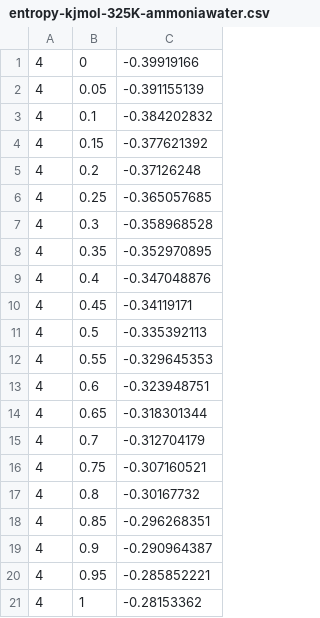
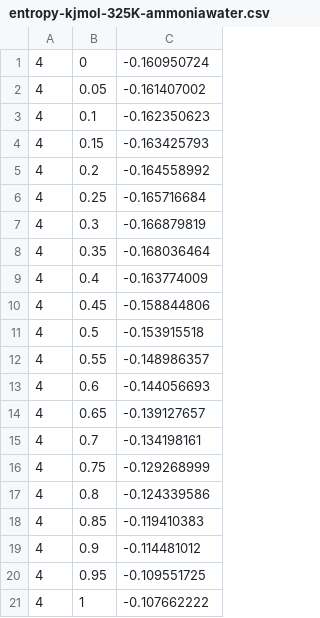
Before and after one commit to spencerhongcornell/ESRC-Model, a CSV file: data/mixed/entropy-kjmol-325K-ammoniawater.csv, drawn as a sheet.

```diff
--- a/data/mixed/entropy-kjmol-325K-ammoniawater.csv
+++ b/data/mixed/entropy-kjmol-325K-ammoniawater.csv
@@ -1,21 +1,21 @@
-4,0,-0.39919166
-4,0.05,-0.391155139
-4,0.1,-0.384202832
-4,0.15,-0.377621392
-4,0.2,-0.37126248
-4,0.25,-0.365057685
-4,0.3,-0.358968528
-4,0.35,-0.352970895
-4,0.4,-0.347048876
-4,0.45,-0.34119171
-4,0.5,-0.335392113
-4,0.55,-0.329645353
-4,0.6,-0.323948751
-4,0.65,-0.318301344
-4,0.7,-0.312704179
-4,0.75,-0.307160521
-4,0.8,-0.30167732
-4,0.85,-0.296268351
-4,0.9,-0.290964387
-4,0.95,-0.285852221
-4,1,-0.28153362
+4,0,-0.160950724
+4,0.05,-0.161407002
+4,0.1,-0.162350623
+4,0.15,-0.163425793
+4,0.2,-0.164558992
+4,0.25,-0.165716684
+4,0.3,-0.166879819
+4,0.35,-0.168036464
+4,0.4,-0.163774009
+4,0.45,-0.158844806
+4,0.5,-0.153915518
+4,0.55,-0.148986357
+4,0.6,-0.144056693
+4,0.65,-0.139127657
+4,0.7,-0.134198161
+4,0.75,-0.129268999
+4,0.8,-0.124339586
+4,0.85,-0.119410383
+4,0.9,-0.114481012
+4,0.95,-0.109551725
+4,1,-0.107662222
```
Also changed, not shown: data/mixed/enthalpy-kjmol-330K-ammoniawater.csv, data/mixed/enthalpy-kjmol-345K-ammoniawater.csv, 41 other files.
